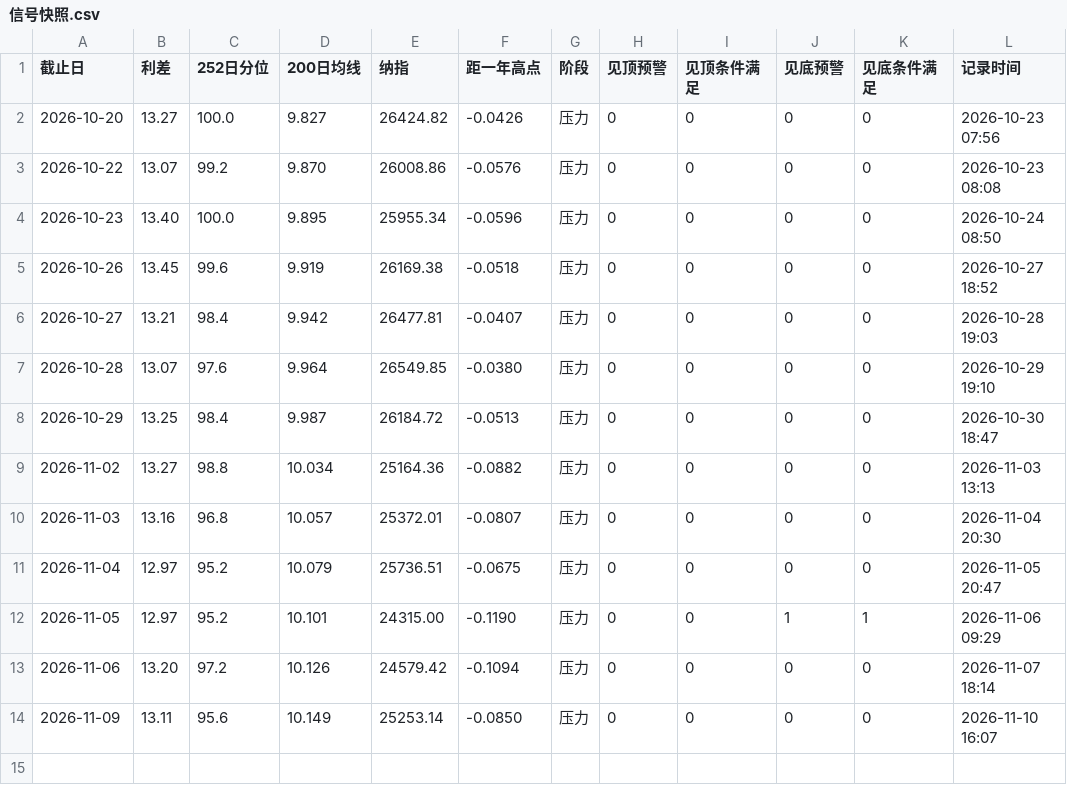
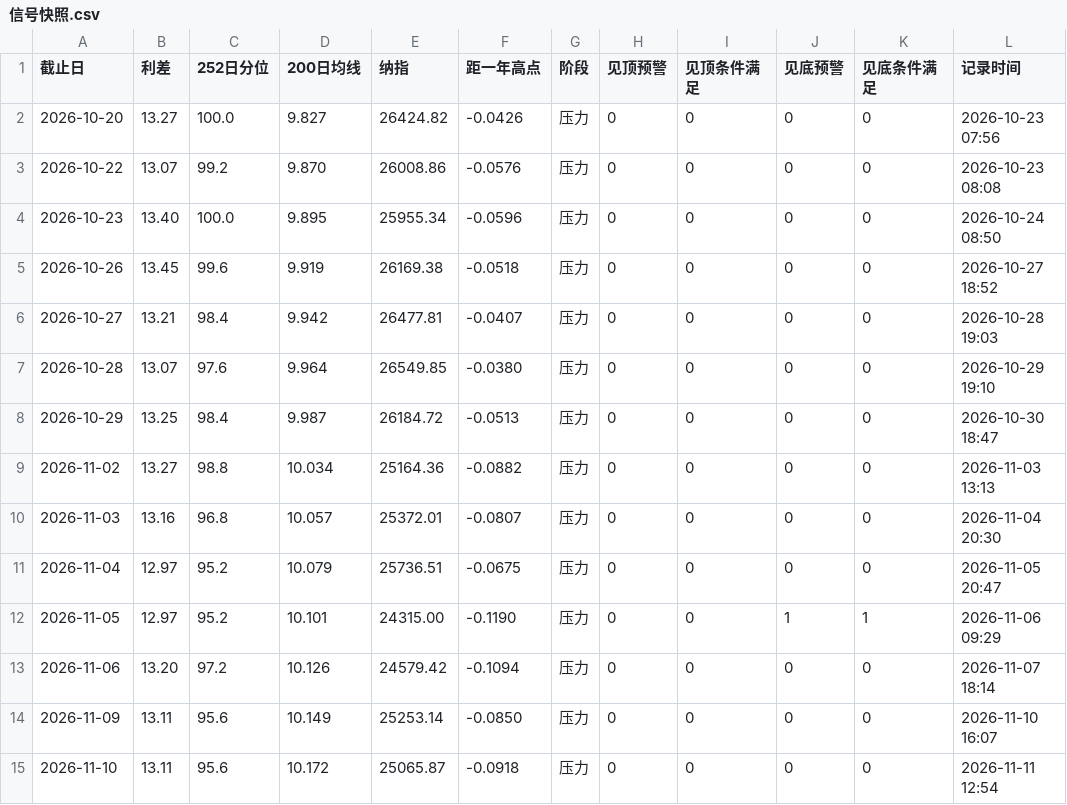
Before and after one commit to chaodu211-cell/ccc-spread, a CSV file: 信号快照.csv, drawn as a sheet.

```diff
--- a/信号快照.csv
+++ b/信号快照.csv
@@ -14 +14,2 @@
 2026-11-09,13.11,95.6,10.149,25253.14,-0.0850,压力,0,0,0,0,2026-11-10 16:07
+2026-11-10,13.11,95.6,10.172,25065.87,-0.0918,压力,0,0,0,0,2026-11-11 12:54
```
Also changed, not shown: data/nasdaq.csv, 1 other file.
